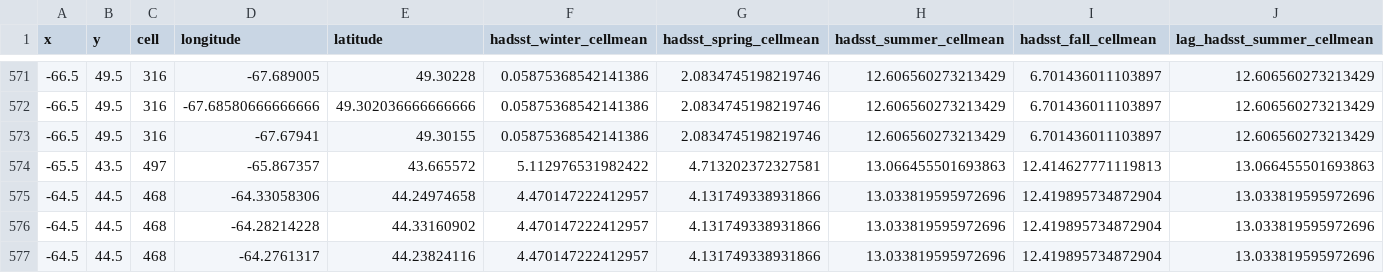
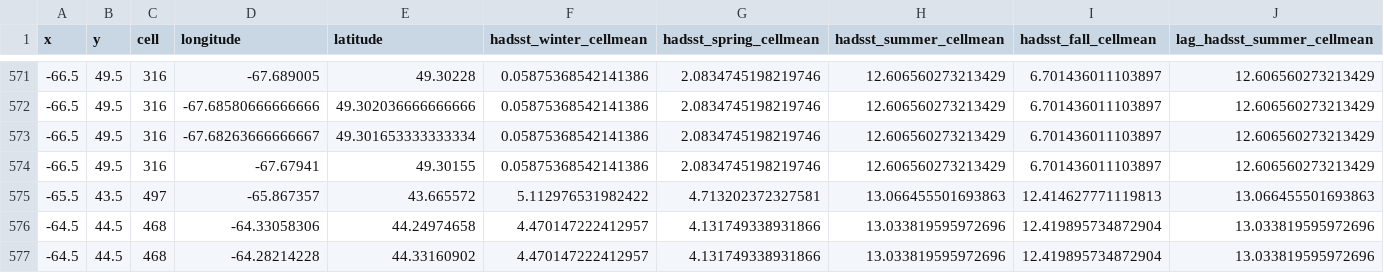
Before and after one commit to jebyrnes/nw_atlantic_kelp, a CSV file: data/env_data/hadsst_means.csv, drawn as a sheet; only a part is shown, gaps mark what is left out; the shorter side is filled out with more unchanged rows; the diff names each change by its address in the sheet, - before the commit and + after, or states it on an @@ line.

```diff
--- a/data/env_data/hadsst_means.csv
+++ b/data/env_data/hadsst_means.csv
+row 573: -66.5 | 49.5 | 316 | -67.68263666666667 | 49.301653333333334 | 0.05875368542141386 | 2.0834745198219746 | 12.606560273213429 | 6.701436011103897 | 12.606560273213429
```
Also changed, not shown: data/env_data/cmems_means.csv, data/env_data/era5_waves_means.csv, 10 other files.
